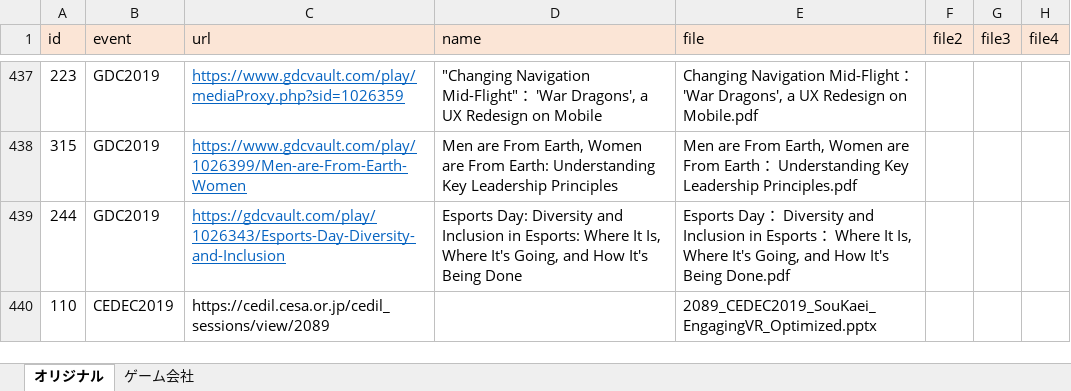
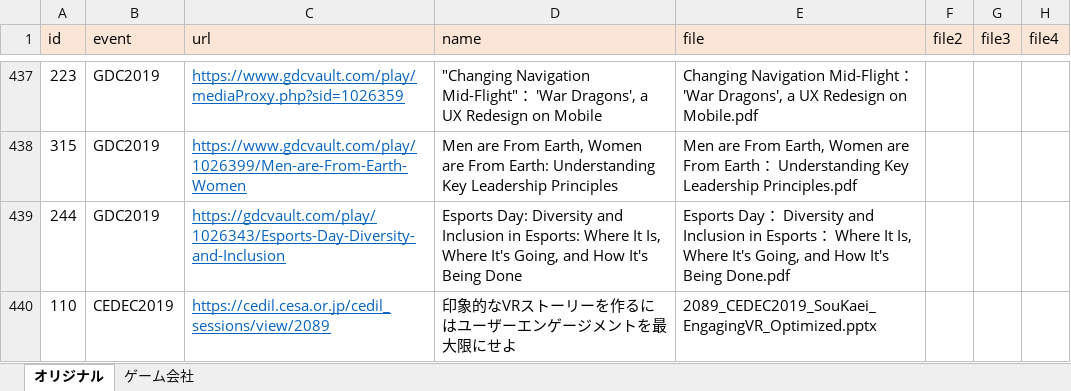
Before and after one commit to gdev-info/gdev-info.github.io, an Excel workbook: gdev_info.xlsm, sheet オリジナル, drawn as a sheet; only a part is shown, gaps mark what is left out; values as stored, in another font and other column widths than the file's, no borders; the diff names each change by its address in the sheet, - before the commit and + after, or states it on an @@ line.

```diff
--- a/gdev_info.xlsm (sheet オリジナル)
+++ b/gdev_info.xlsm (sheet オリジナル)
@@ C440 underline: off → on, text colour: black → #0563C1 @@
-D440 (name): (empty)
+D440 (name): 印象的なVRストーリーを作るにはユーザーエンゲージメントを最大限にせよ
```
Also changed, not shown: 3 other files.
